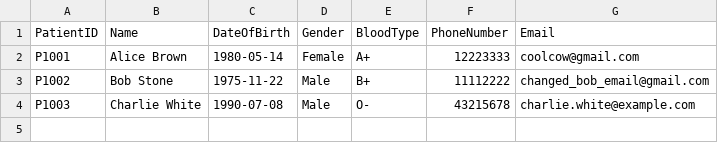
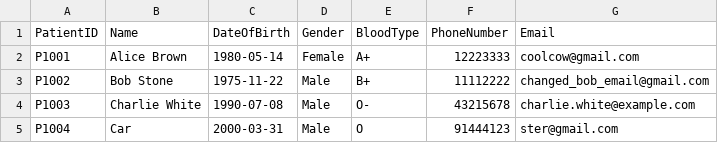
Before and after one commit to theresatree/SC2002, a CSV file: sc2002/Patient_List.csv, drawn as a sheet; the diff names each change by its address in the sheet, - before the commit and + after, or states it on an @@ line.

```diff
--- a/sc2002/Patient_List.csv
+++ b/sc2002/Patient_List.csv
+row 5: P1004 | Car | 2000-03-31 | Male | O | 91444123 | ster@gmail.com
```
Also changed, not shown: 49 other files.
